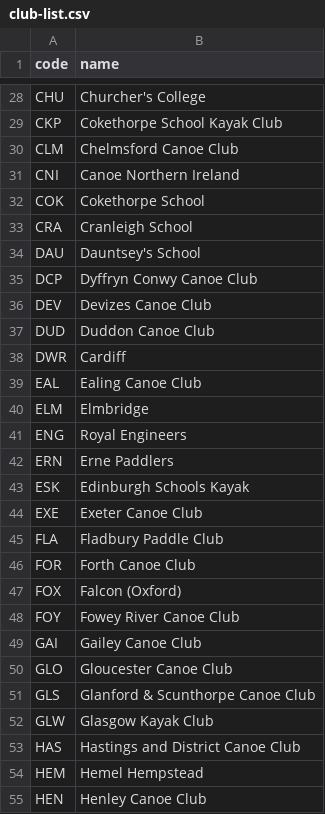
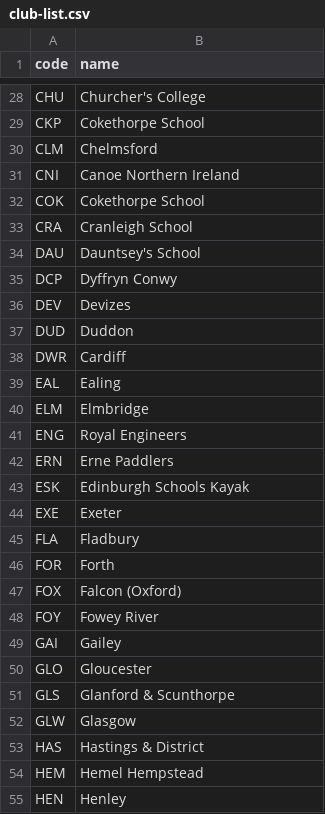
Before and after one commit to datawookie/paddle, a CSV file: club-list.csv, drawn as a sheet; only a part is shown, gaps mark what is left out; the diff covers the shown part only; the diff names each change by its address in the sheet, - before the commit and + after, or states it on an @@ line.

Commit message:
fix: Simplified club names

```diff
--- a/club-list.csv
+++ b/club-list.csv
-B29 (name): Cokethorpe School Kayak Club
+B29 (name): Cokethorpe School
-B30 (name): Chelmsford Canoe Club
+B30 (name): Chelmsford
-B35 (name): Dyffryn Conwy Canoe Club
+B35 (name): Dyffryn Conwy
-B36 (name): Devizes Canoe Club
+B36 (name): Devizes
-B37 (name): Duddon Canoe Club
+B37 (name): Duddon
-B39 (name): Ealing Canoe Club
+B39 (name): Ealing
-B44 (name): Exeter Canoe Club
+B44 (name): Exeter
-B45 (name): Fladbury Paddle Club
+B45 (name): Fladbury
-B46 (name): Forth Canoe Club
+B46 (name): Forth
-B48 (name): Fowey River Canoe Club
+B48 (name): Fowey River
-B49 (name): Gailey Canoe Club
+B49 (name): Gailey
-B50 (name): Gloucester Canoe Club
+B50 (name): Gloucester
-B51 (name): Glanford & Scunthorpe Canoe Club
+B51 (name): Glanford & Scunthorpe
-B52 (name): Glasgow Kayak Club
+B52 (name): Glasgow
-B53 (name): Hastings and District Canoe Club
+B53 (name): Hastings & District
-B55 (name): Henley Canoe Club
+B55 (name): Henley
```
Also changed, not shown: 70 edited cells elsewhere in this file, 1 other file.
